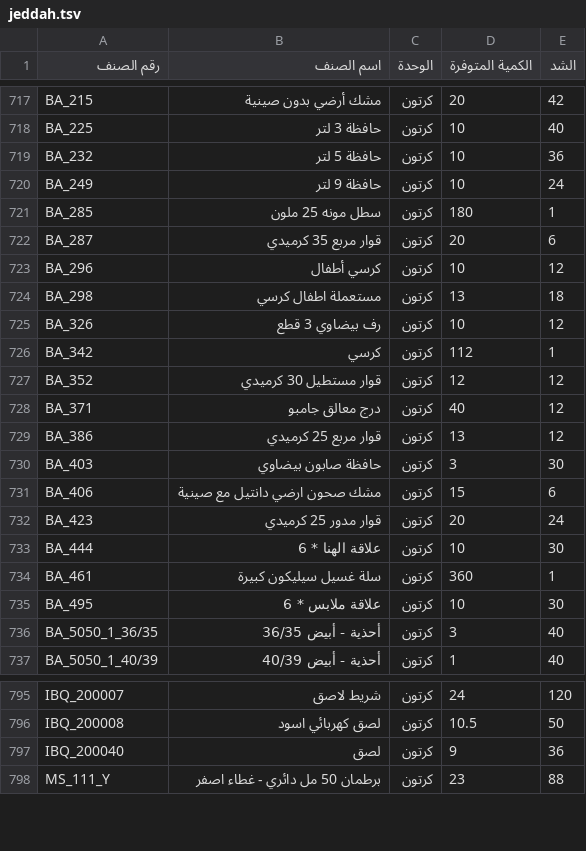
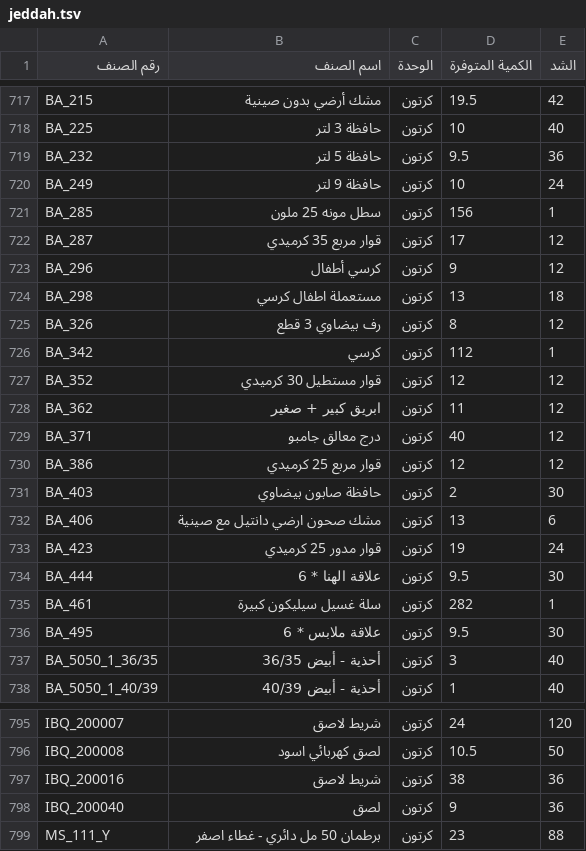
Before and after one commit to al-hzmi/inventory-system, a TSV file: data/jeddah.tsv, drawn as a sheet; only a part is shown, gaps mark what is left out; addresses are those after the commit; the diff covers the shown part only; the diff names each change by its address in the sheet, - before the commit and + after, or states it on an @@ line.

```diff
--- a/data/jeddah.tsv
+++ b/data/jeddah.tsv
-D717 (الكمية المتوفرة): 20
+D717 (الكمية المتوفرة): 19.5
-D719 (الكمية المتوفرة): 10
+D719 (الكمية المتوفرة): 9.5
-D721 (الكمية المتوفرة): 180
+D721 (الكمية المتوفرة): 156
-D722 (الكمية المتوفرة): 20
+D722 (الكمية المتوفرة): 17
-E722 (الشد): 6
+E722 (الشد): 12
-D723 (الكمية المتوفرة): 10
+D723 (الكمية المتوفرة): 9
-D725 (الكمية المتوفرة): 10
+D725 (الكمية المتوفرة): 8
+row 728: BA_362 | ابريق كبير + صغير | كرتون | 11 | 12
-D730 (الكمية المتوفرة): 13
+D730 (الكمية المتوفرة): 12
-D731 (الكمية المتوفرة): 3
+D731 (الكمية المتوفرة): 2
-D732 (الكمية المتوفرة): 15
+D732 (الكمية المتوفرة): 13
-D733 (الكمية المتوفرة): 20
+D733 (الكمية المتوفرة): 19
-D734 (الكمية المتوفرة): 10
+D734 (الكمية المتوفرة): 9.5
-D735 (الكمية المتوفرة): 360
+D735 (الكمية المتوفرة): 282
-D736 (الكمية المتوفرة): 10
+D736 (الكمية المتوفرة): 9.5
+row 797: IBQ_200016 | شريط لاصق | كرتون | 38 | 36
```
Also changed, not shown: 7 added rows, 7 removed rows and 45 edited cells elsewhere in this file.
